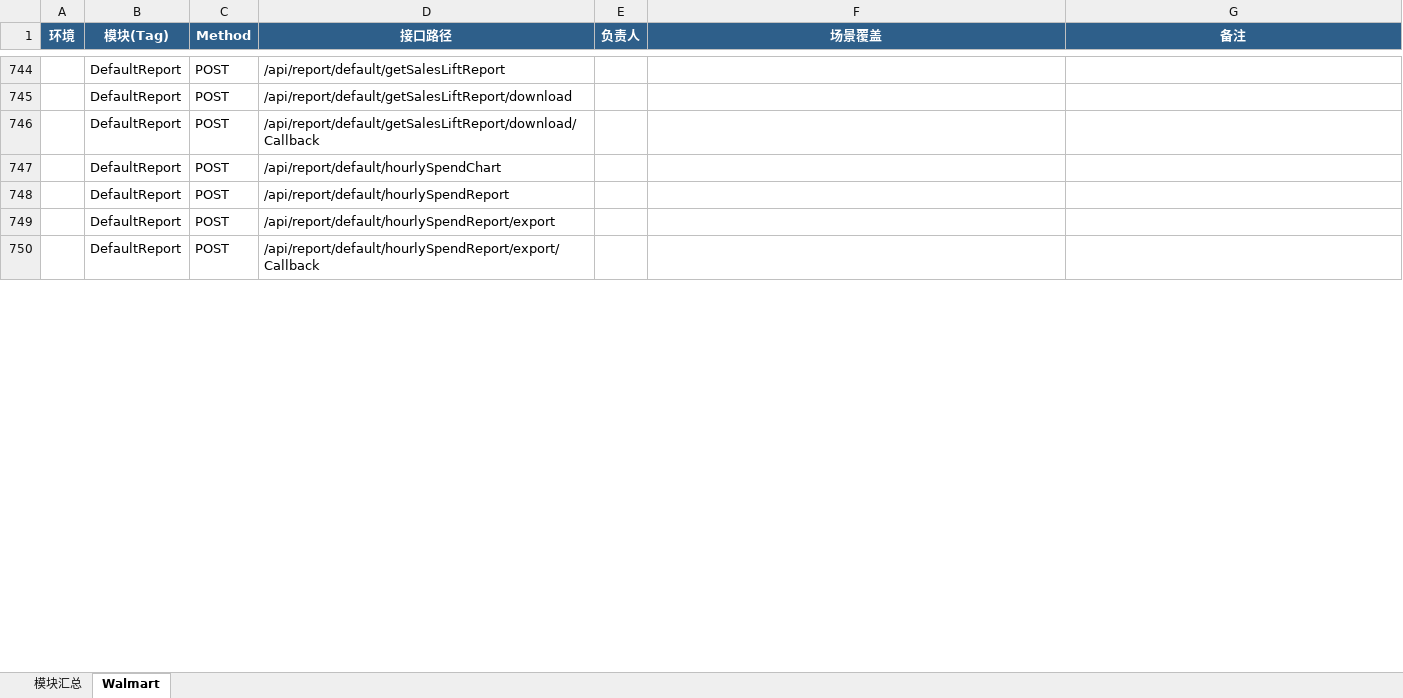
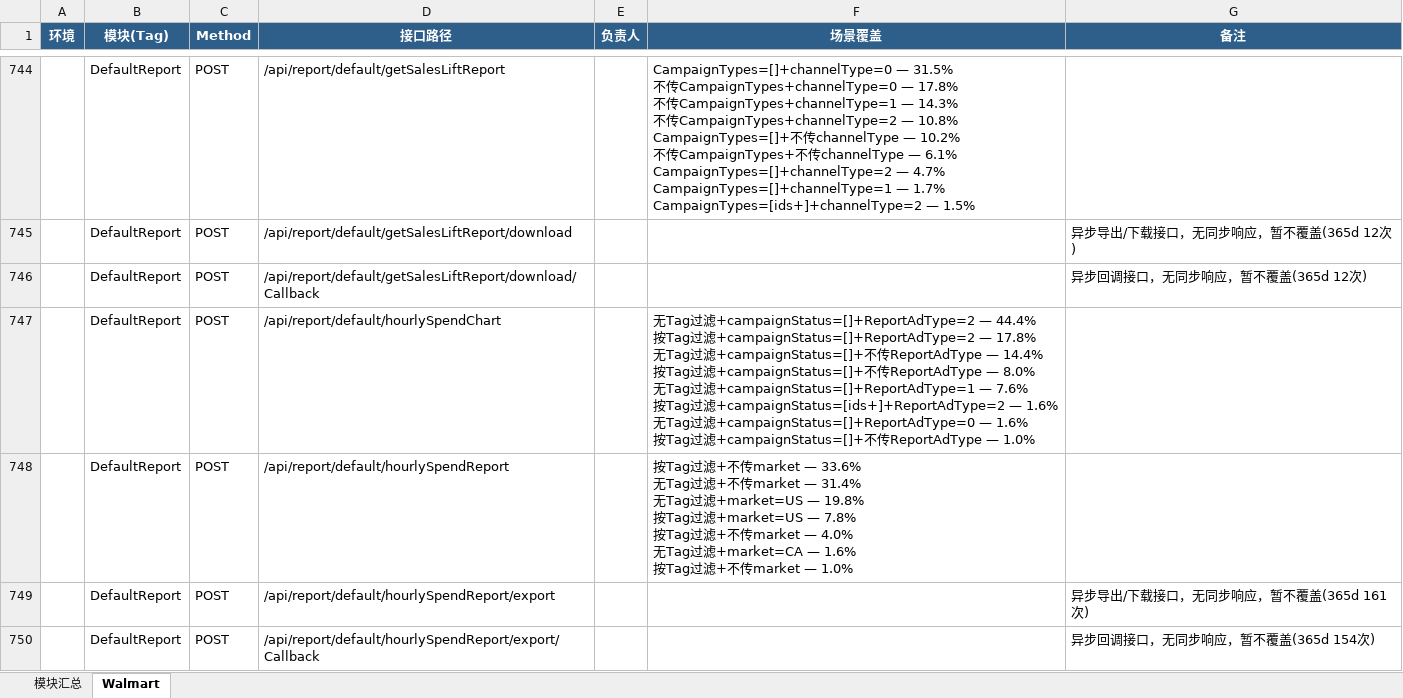
Before and after one commit to guguangjie-pacvue/ai_api, an Excel workbook: single-api/walmart-api/swagger_modules.xlsx, sheet Walmart, drawn as a sheet; only a part is shown, gaps mark what is left out; values as stored, in another font and other column widths than the file's, no borders; ↵ is a line break in a cell; the diff covers the shown part only; the diff names each change by its address in the sheet, - before the commit and + after, or states it on an @@ line.

Commit message:
Walmart DefaultReport模块单接口case(72/135接口,657条case,99%通过)
- 72个有流量查询接口全覆盖，按ES真实样本归纳场景(占比>=1%全覆盖)，两轮执行验证(首轮探形状+补L2断言后复核)
- 7条FAIL对应4个不同真实后端bug，已如实记录未改断言掩盖:
  accountProfilesSpend/list(reportType=2 SQL语法错误)、
  itemBrandHalo/getSKUMainView(空集合取首元素异常)、
  itemHealthReport/total(itemSet=2 buyBoxPct=NaN解析失败)、
  platform/getPlatformDailyPerformanceTrend(不加CampaignTag过滤时4种itemSet均整数溢出，稳定复现)
- Excel标注67行: 34零流量、29异步导出/回调、4条bug场景补充说明
- 63个export/download/Callback/零流量接口仅备注不生成case，符合Walmart规则

```diff
--- a/single-api/walmart-api/swagger_modules.xlsx (sheet Walmart)
+++ b/single-api/walmart-api/swagger_modules.xlsx (sheet Walmart)
-F744 (场景覆盖): (empty)
+F744 (场景覆盖): CampaignTypes=[]+channelType=0 — 31.5% ↵ 不传CampaignTypes+channelType=0 — 17.8% ↵ 不传CampaignTypes+channelType=1 — 14.3% ↵ 不传CampaignTypes+channelType=2 — 10.8% ↵ CampaignTypes=[]+不传channelType — 10.2% ↵ 不传CampaignTypes+不传channelType — 6.1% ↵ CampaignTypes=[]+channelType=2 — 4.7% ↵ CampaignTypes=[]+channelType=1 — 1.7% ↵ CampaignTypes=[ids+]+channelType=2 — 1.5%
-G745 (备注): (empty)
+G745 (备注): 异步导出/下载接口，无同步响应，暂不覆盖(365d 12次)
-G746 (备注): (empty)
+G746 (备注): 异步回调接口，无同步响应，暂不覆盖(365d 12次)
-F747 (场景覆盖): (empty)
+F747 (场景覆盖): 无Tag过滤+campaignStatus=[]+ReportAdType=2 — 44.4% ↵ 按Tag过滤+campaignStatus=[]+ReportAdType=2 — 17.8% ↵ 无Tag过滤+campaignStatus=[]+不传ReportAdType — 14.4% ↵ 按Tag过滤+campaignStatus=[]+不传ReportAdType — 8.0% ↵ 无Tag过滤+campaignStatus=[]+ReportAdType=1 — 7.6% ↵ 按Tag过滤+campaignStatus=[ids+]+ReportAdType=2 — 1.6% ↵ 无Tag过滤+campaignStatus=[]+ReportAdType=0 — 1.6% ↵ 按Tag过滤+campaignStatus=[]+不传ReportAdType — 1.0%
-F748 (场景覆盖): (empty)
+F748 (场景覆盖): 按Tag过滤+不传market — 33.6% ↵ 无Tag过滤+不传market — 31.4% ↵ 无Tag过滤+market=US — 19.8% ↵ 按Tag过滤+market=US — 7.8% ↵ 按Tag过滤+不传market — 4.0% ↵ 无Tag过滤+market=CA — 1.6% ↵ 按Tag过滤+不传market — 1.0%
-G749 (备注): (empty)
+G749 (备注): 异步导出/下载接口，无同步响应，暂不覆盖(365d 161次)
-G750 (备注): (empty)
+G750 (备注): 异步回调接口，无同步响应，暂不覆盖(365d 154次)
```
Also changed, not shown: 132 edited cells elsewhere in this sheet, sheet 模块汇总, 2 other files.
